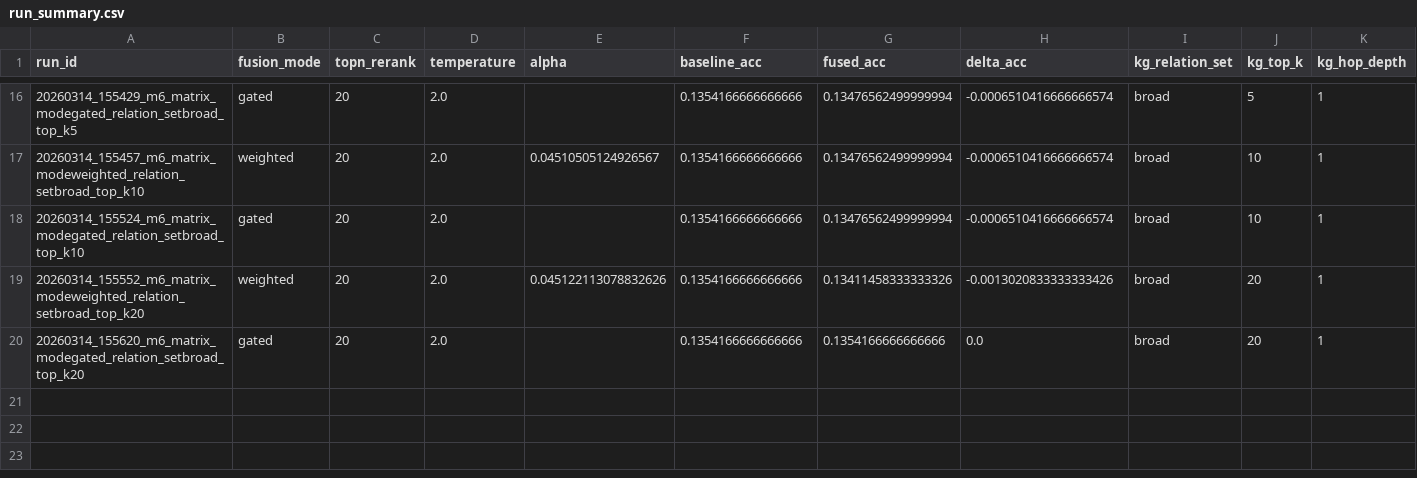
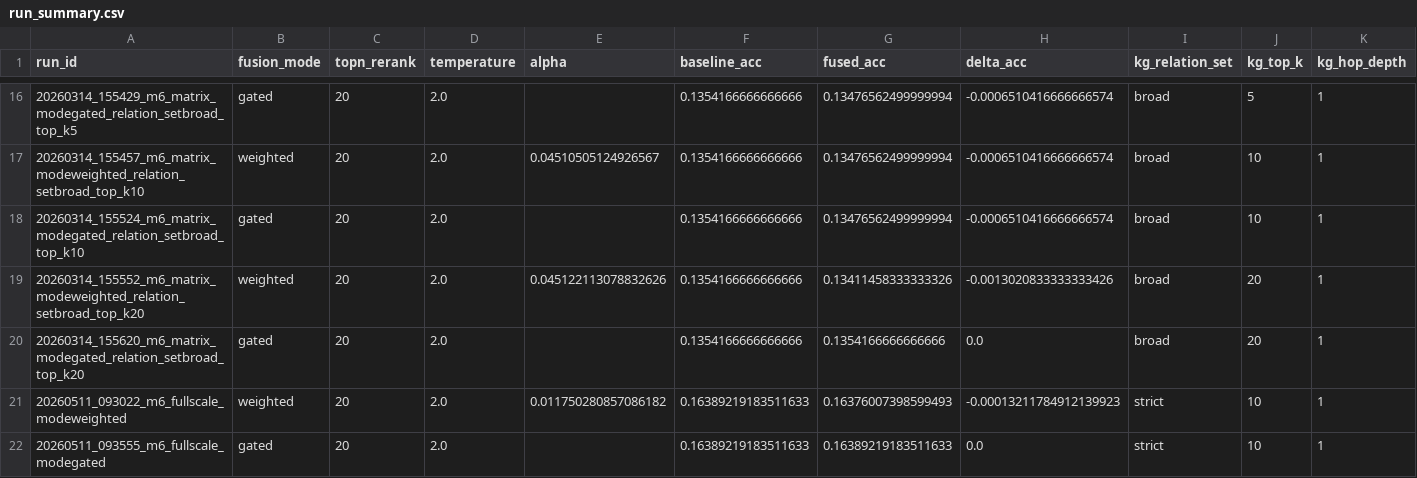
Before and after one commit to cw-reece/keeleFinal, a CSV file: reports/run_summary.csv, drawn as a sheet; only a part is shown, gaps mark what is left out; rows hold the shown columns only; the diff names each change by its address in the sheet, - before the commit and + after, or states it on an @@ line.

Commit message:
gated and weighted modes

```diff
--- a/reports/run_summary.csv
+++ b/reports/run_summary.csv
+row 21: 20260511_093022_m6_fullscale_modeweighted | weighted | 20 | 2.0 | 0.011750280857086182 | 0.16389219183511633 | 0.16376007398599493 | -0.00013211784912139923 | strict | 10 | 1
+row 22: 20260511_093555_m6_fullscale_modegated | gated | 20 | 2.0 |  | 0.16389219183511633 | 0.16389219183511633 | 0.0 | strict | 10 | 1
```
Also changed, not shown: 4 other files.
